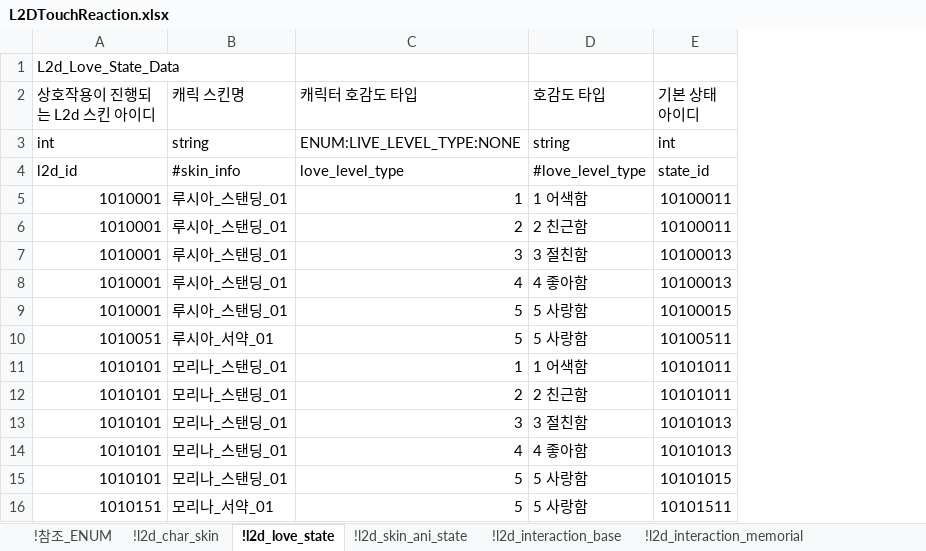
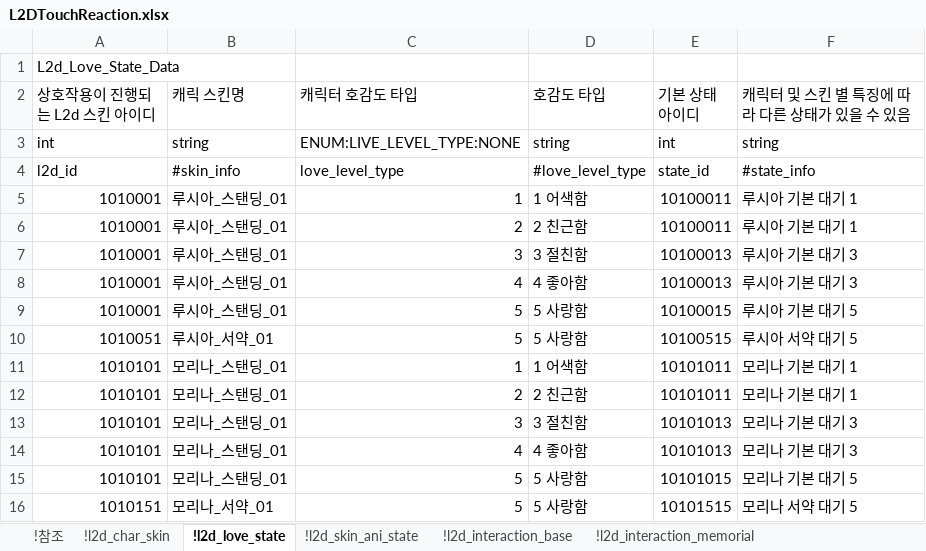
Before and after one commit to shanash/ZeroOne, an Excel workbook: Android/ExcelData/L2DTouchReaction.xlsx, sheet !l2d_love_state, drawn as a sheet; values as stored, in another font and other column widths than the file's, no cell formats; the diff names each change by its address in the sheet, - before the commit and + after, or states it on an @@ line.

```diff
--- a/Android/ExcelData/L2DTouchReaction.xlsx (sheet !l2d_love_state)
+++ b/Android/ExcelData/L2DTouchReaction.xlsx (sheet !l2d_love_state)
-sheet tab: !참조_ENUM
+sheet tab: !참조
+column F (캐릭터 및 스킨 별 특징에 따라 다른 상태가 있을 수 있음), rows 3-16: string | #state_info | 루시아 기본 대기 1 | 루시아 기본 대기 1 | 루시아 기본 대기 3 | 루시아 기본 대기 3 | 루시아 기본 대기 5 | 루시아 서약 대기 5 | 모리나 기본 대기 1 | 모리나 기본 대기 1 | 모리나 기본 대기 3 | 모리나 기본 대기 3 | 모리나 기본 대기 5 | 모리나 서약 대기 5
-E10 (기본 상태 아이디): 10100511
+E10 (기본 상태 아이디): 10100515
-E16 (기본 상태 아이디): 10101511
+E16 (기본 상태 아이디): 10101515
```
Also changed, not shown: sheet !참조, sheet !l2d_skin_ani_state, sheet !l2d_interaction_base, sheet !l2d_char_skin, cell formats, formulas that keep their value, Android/ExcelData/MemorialTable.xlsx.
